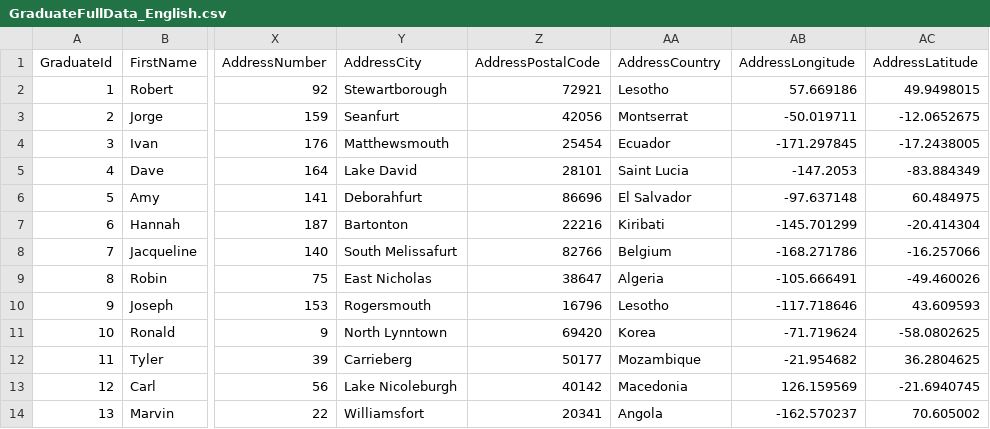
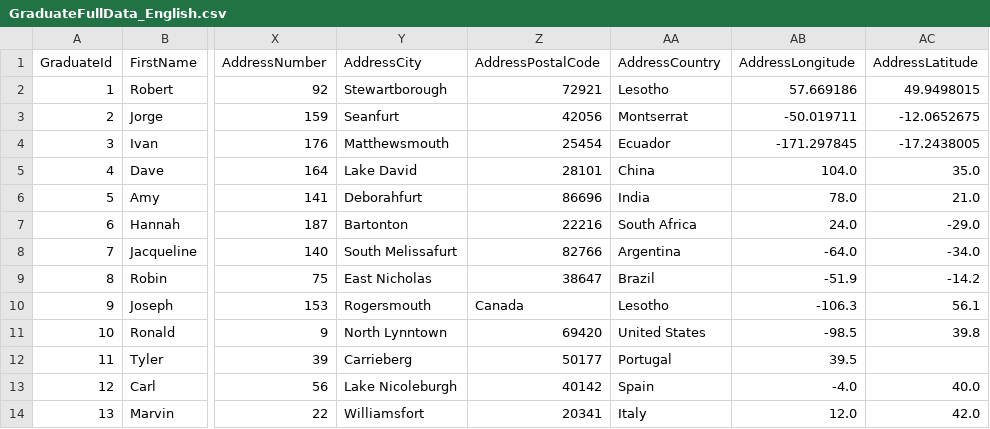
Before and after one commit to NickVovos/Proigmenes-Web-Efarmoges, a CSV file: AlumniAPI_NET9/Resource/GraduateFullData_English.csv, drawn as a sheet; only a part is shown, gaps mark what is left out; the diff covers the shown part only; the diff names each change by its address in the sheet, - before the commit and + after, or states it on an @@ line.

```diff
--- a/AlumniAPI_NET9/Resource/GraduateFullData_English.csv
+++ b/AlumniAPI_NET9/Resource/GraduateFullData_English.csv
-AA5 (AddressCountry): Saint Lucia
+AA5 (AddressCountry): China
-AB5 (AddressLongitude): -147.2053
+AB5 (AddressLongitude): 104.0
-AC5 (AddressLatitude): -83.884349
+AC5 (AddressLatitude): 35.0
-AA6 (AddressCountry): El Salvador
+AA6 (AddressCountry): India
-AB6 (AddressLongitude): -97.637148
+AB6 (AddressLongitude): 78.0
-AC6 (AddressLatitude): 60.484975
+AC6 (AddressLatitude): 21.0
-AA7 (AddressCountry): Kiribati
+AA7 (AddressCountry): South Africa
-AB7 (AddressLongitude): -145.701299
+AB7 (AddressLongitude): 24.0
-AC7 (AddressLatitude): -20.414304
+AC7 (AddressLatitude): -29.0
-AA8 (AddressCountry): Belgium
+AA8 (AddressCountry): Argentina
-AB8 (AddressLongitude): -168.271786
+AB8 (AddressLongitude): -64.0
-AC8 (AddressLatitude): -16.257066
+AC8 (AddressLatitude): -34.0
-AA9 (AddressCountry): Algeria
+AA9 (AddressCountry): Brazil
-AB9 (AddressLongitude): -105.666491
+AB9 (AddressLongitude): -51.9
-AC9 (AddressLatitude): -49.460026
+AC9 (AddressLatitude): -14.2
-Z10 (AddressPostalCode): 16796
+Z10 (AddressPostalCode): Canada
-AB10 (AddressLongitude): -117.718646
+AB10 (AddressLongitude): -106.3
-AC10 (AddressLatitude): 43.609593
+AC10 (AddressLatitude): 56.1
-AA11 (AddressCountry): Korea
+AA11 (AddressCountry): United States
-AB11 (AddressLongitude): -71.719624
+AB11 (AddressLongitude): -98.5
-AC11 (AddressLatitude): -58.0802625
+AC11 (AddressLatitude): 39.8
-AA12 (AddressCountry): Mozambique
+AA12 (AddressCountry): Portugal
-AB12 (AddressLongitude): -21.954682
+AB12 (AddressLongitude): 39.5
-AC12 (AddressLatitude): 36.2804625
+AC12 (AddressLatitude): (empty)
-AA13 (AddressCountry): Macedonia
+AA13 (AddressCountry): Spain
-AB13 (AddressLongitude): 126.159569
+AB13 (AddressLongitude): -4.0
-AC13 (AddressLatitude): -21.6940745
+AC13 (AddressLatitude): 40.0
-AA14 (AddressCountry): Angola
+AA14 (AddressCountry): Italy
-AB14 (AddressLongitude): -162.570237
+AB14 (AddressLongitude): 12.0
-AC14 (AddressLatitude): 70.605002
+AC14 (AddressLatitude): 42.0
```
Also changed, not shown: 15 edited cells elsewhere in this file, 6 other files.
